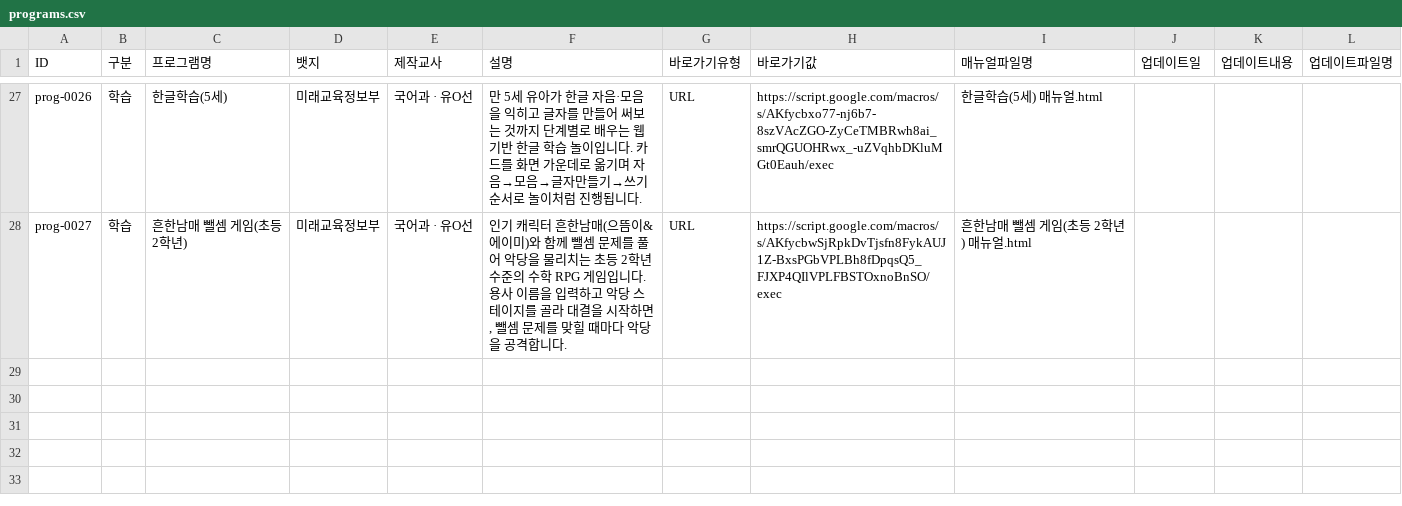
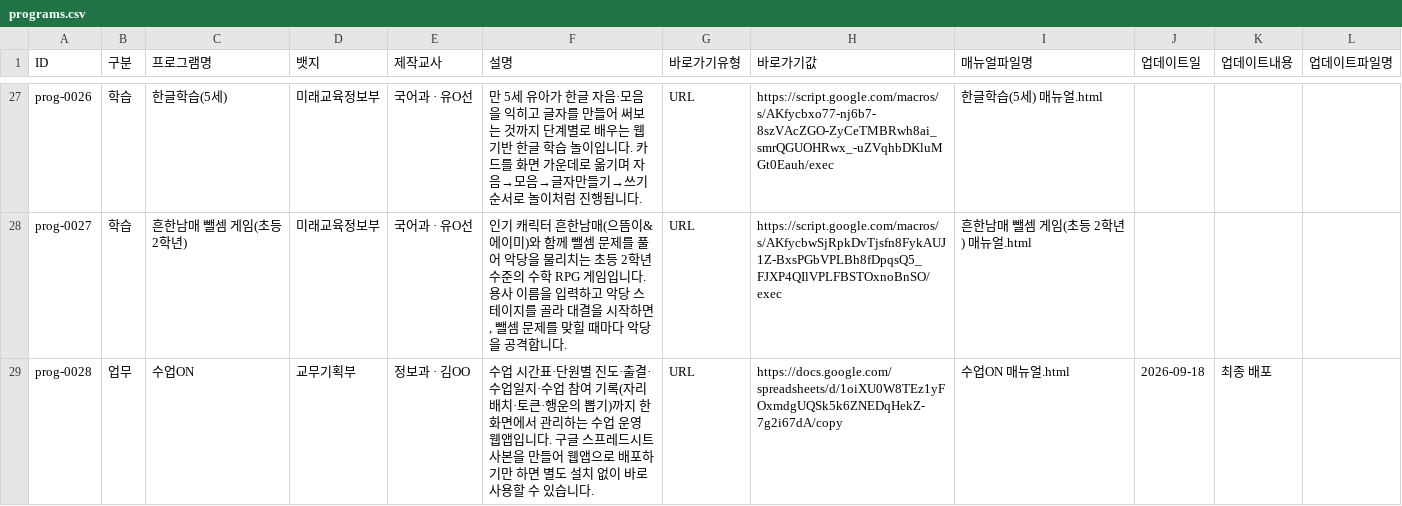
Before and after one commit to ygmaster2/ygvibe, a CSV file: programs.csv, drawn as a sheet; only a part is shown, gaps mark what is left out.

Commit message:
Add files via upload

```diff
--- a/programs.csv
+++ b/programs.csv
@@ -28 +28,2 @@ prog-0026,학습,한글학습(5세),미래교육정보부,국어과 · 유O선,
 prog-0027,학습,흔한남매 뺄셈 게임(초등 2학년),미래교육정보부,국어과 · 유O선,"인기 캐릭터 흔한남매(으뜸이&에이미)와 함께 뺄셈 문제를 풀어 악당을 물리치는 초등 2학년 수준의 수학 RPG 게임입니다. 용사 이름을 입력하고 악당 스테이지를 골라 대결을 시작하면, 뺄셈 문제를 맞힐 때마다 악당을 공격합니다.",URL,https://script.google.com/macros/s/AKfycbwSjRpkDvTjsfn8FykAUJ1Z-BxsPGbVPLBh8fDpqsQ5_FJXP4QIlVPLFBSTOxnoBnSO/exec,흔한남매 뺄셈 게임(초등 2학년) 매뉴얼.html,,,
+prog-0028,업무,수업ON,교무기획부,정보과 · 김OO,수업 시간표·단원별 진도·출결·수업일지·수업 참여 기록(자리 배치·토큰·행운의 뽑기)까지 한 화면에서 관리하는 수업 운영 웹앱입니다. 구글 스프레드시트 사본을 만들어 웹앱으로 배포하기만 하면 별도 설치 없이 바로 사용할 수 있습니다.,URL,https://docs.google.com/spreadsheets/d/1oiXU0W8TEz1yFOxmdgUQSk5k6ZNEDqHekZ-7g2i67dA/copy,수업ON 매뉴얼.html,2026-09-18,최종 배포,
```
